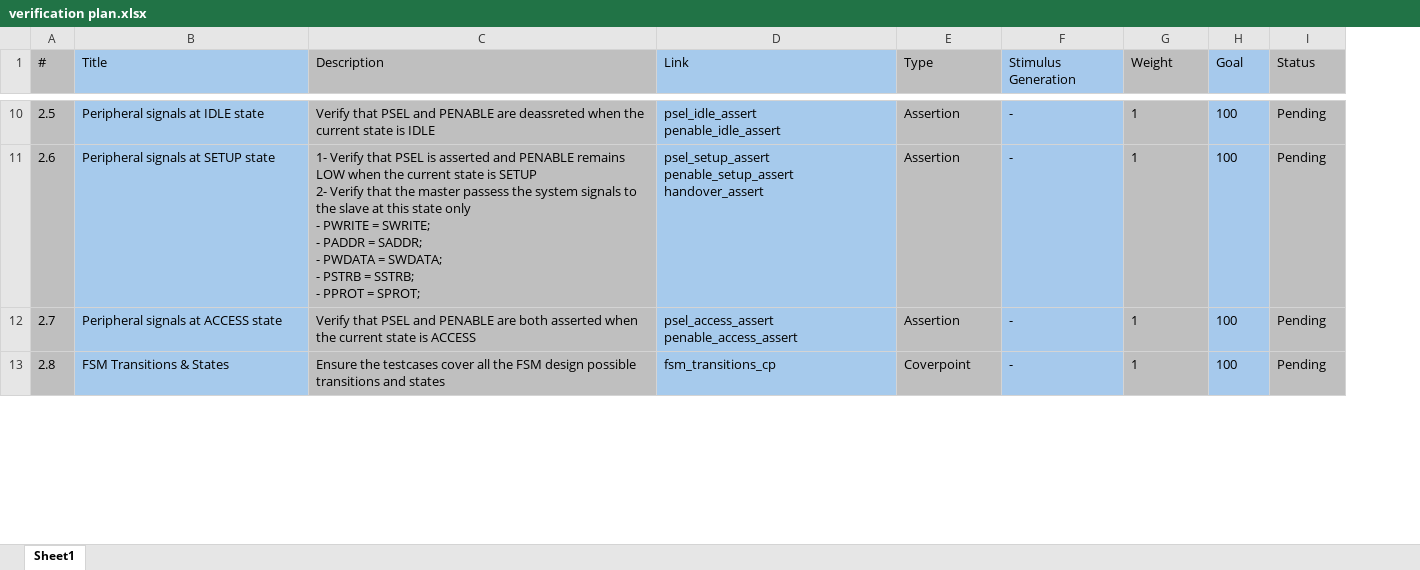
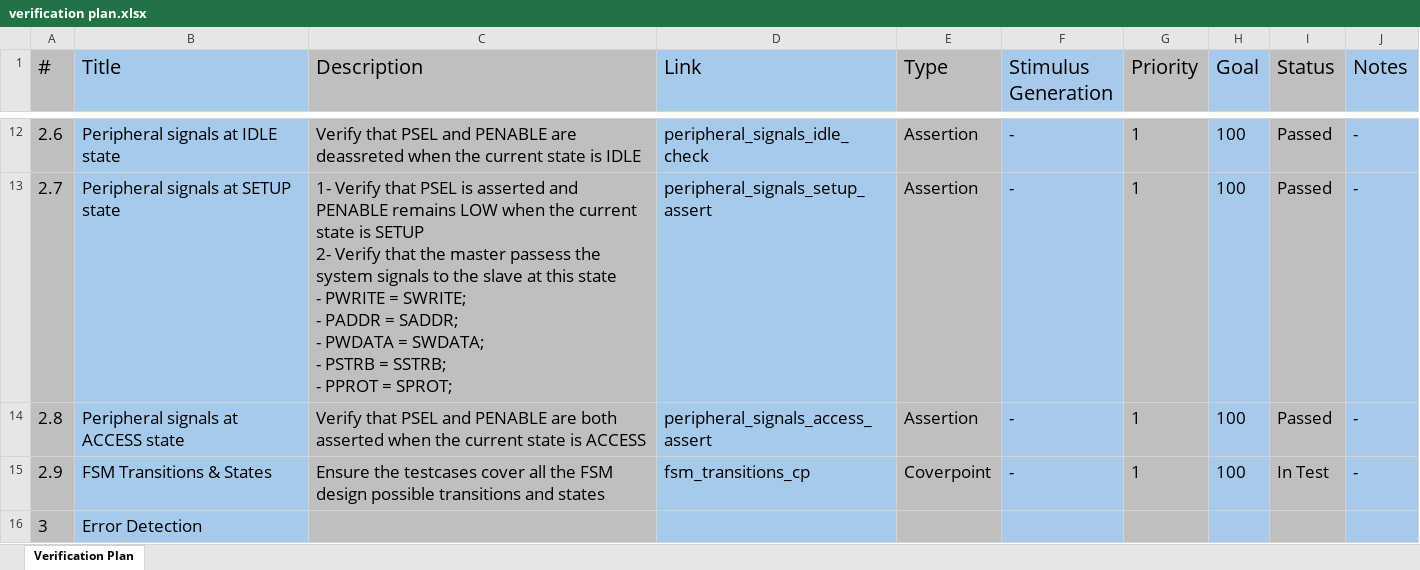
Before and after one commit to aliadelmahdi/Verification-of-AMBA-APB4-RAM-UVM, an Excel workbook: verification plan/verification plan.xlsx, sheet Verification Plan, drawn as a sheet; only a part is shown, gaps mark what is left out; values as stored, in another font and other column widths than the file's, no borders; addresses are those after the commit; ↵ is a line break in a cell; the diff covers the shown part only; the diff names each change by its address in the sheet, - before the commit and + after, or states it on an @@ line.

Commit message:
- Updated the Functional Coverage - Implemented the SystemVerilog Assertions SVA of the design with respect to the verification plan - Optimized the verification plan

```diff
--- a/verification plan/verification plan.xlsx (sheet Verification Plan)
+++ b/verification plan/verification plan.xlsx (sheet Verification Plan)
-sheet tab: Sheet1
+sheet tab: Verification Plan
+column J (Notes), rows 12-15: all -
@@ A1:I1 text size: larger @@
-G1: Weight
+G1: Priority
@@ column A (#) renumbered between rows 3 and 35 @@
@@ A12:I15 text size: larger @@
-D12 (Link): psel_idle_assert ↵ penable_idle_assert
+D12 (Link): peripheral_signals_idle_check
-I12:I14 (Status): Pending
+I12:I14 (Status): Passed
-C13 (Description): …this state only ↵ - PWRITE…
+C13 (Description): …this state ↵ - PWRITE…
-D13 (Link): psel_setup_assert ↵ penable_setup_assert ↵ handover_assert
+D13 (Link): peripheral_signals_setup_assert
-D14 (Link): psel_access_assert ↵ penable_access_assert
+D14 (Link): peripheral_signals_access_assert
-I15 (Status): Pending
+I15 (Status): In Test
+row 16: 3 | Error Detection
```
Also changed, not shown: 7 added rows, 1 removed row, 29 edited cells and cell formats elsewhere in this sheet, 24 other files.
